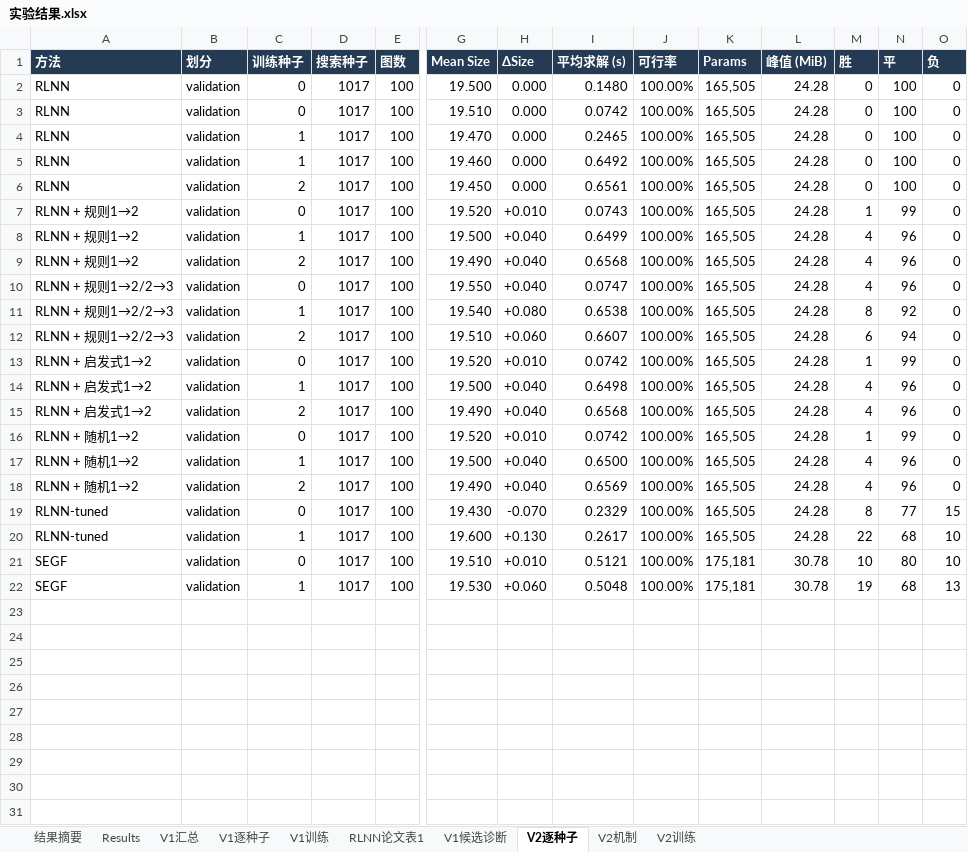
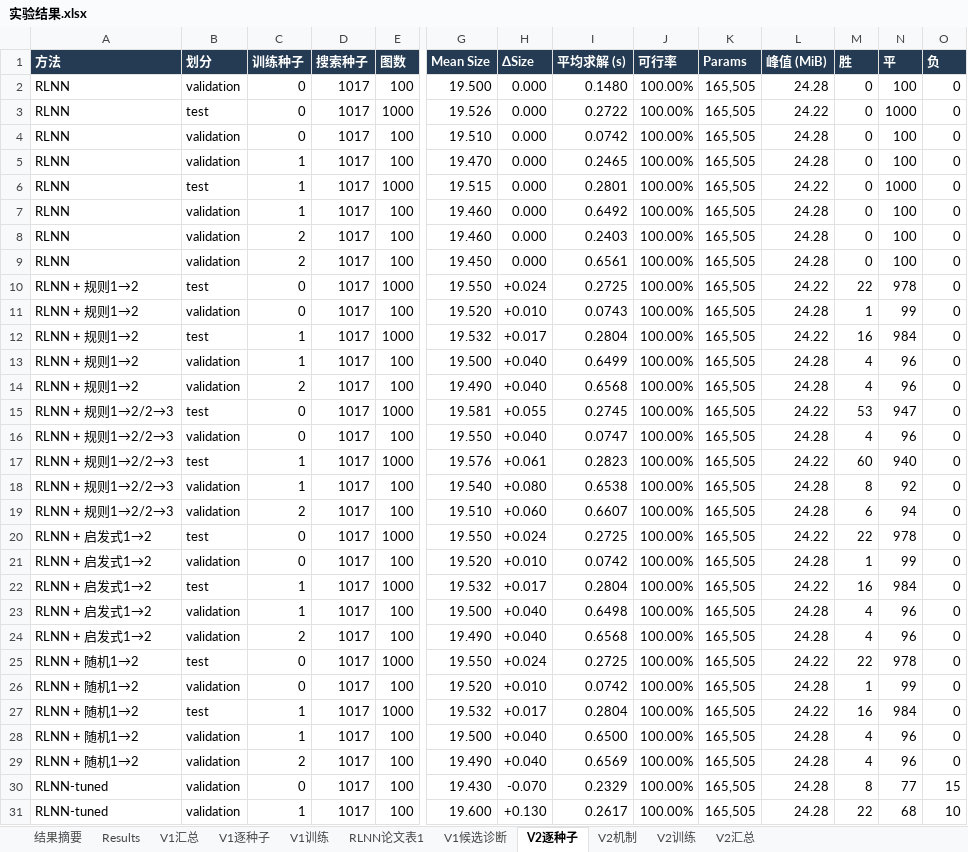
Before and after one commit to YuqiWang-code/RLNN_lab, an Excel workbook: docs/实验结果.xlsx, sheet V2逐种子, drawn as a sheet; only a part is shown, gaps mark what is left out; the shorter side is filled out with more unchanged rows; values as stored, in another font and other column widths than the file's, no borders; rows hold the shown columns only; the diff covers the shown part only; the diff names each change by its address in the sheet, - before the commit and + after, or states it on an @@ line.

```diff
--- a/docs/实验结果.xlsx (sheet V2逐种子)
+++ b/docs/实验结果.xlsx (sheet V2逐种子)
+sheet tab: V2汇总
+row 3: RLNN | test | 0 | 1017 | 1000 | 19.526 | 0.000 | 0.2722 | 100.00% | 165,505 | 24.22 | 0 | 1000 | 0
+row 6: RLNN | test | 1 | 1017 | 1000 | 19.515 | 0.000 | 0.2801 | 100.00% | 165,505 | 24.22 | 0 | 1000 | 0
+row 8: RLNN | validation | 2 | 1017 | 100 | 19.460 | 0.000 | 0.2403 | 100.00% | 165,505 | 24.28 | 0 | 100 | 0
+row 10: RLNN + 规则1→2 | test | 0 | 1017 | 1000 | 19.550 | +0.024 | 0.2725 | 100.00% | 165,505 | 24.22 | 22 | 978 | 0
+row 12: RLNN + 规则1→2 | test | 1 | 1017 | 1000 | 19.532 | +0.017 | 0.2804 | 100.00% | 165,505 | 24.22 | 16 | 984 | 0
+row 15: RLNN + 规则1→2/2→3 | test | 0 | 1017 | 1000 | 19.581 | +0.055 | 0.2745 | 100.00% | 165,505 | 24.22 | 53 | 947 | 0
+row 17: RLNN + 规则1→2/2→3 | test | 1 | 1017 | 1000 | 19.576 | +0.061 | 0.2823 | 100.00% | 165,505 | 24.22 | 60 | 940 | 0
+row 20: RLNN + 启发式1→2 | test | 0 | 1017 | 1000 | 19.550 | +0.024 | 0.2725 | 100.00% | 165,505 | 24.22 | 22 | 978 | 0
+row 22: RLNN + 启发式1→2 | test | 1 | 1017 | 1000 | 19.532 | +0.017 | 0.2804 | 100.00% | 165,505 | 24.22 | 16 | 984 | 0
+row 25: RLNN + 随机1→2 | test | 0 | 1017 | 1000 | 19.550 | +0.024 | 0.2725 | 100.00% | 165,505 | 24.22 | 22 | 978 | 0
+row 27: RLNN + 随机1→2 | test | 1 | 1017 | 1000 | 19.532 | +0.017 | 0.2804 | 100.00% | 165,505 | 24.22 | 16 | 984 | 0
```
Also changed, not shown: 2 added rows elsewhere in this sheet, 27 other files.
